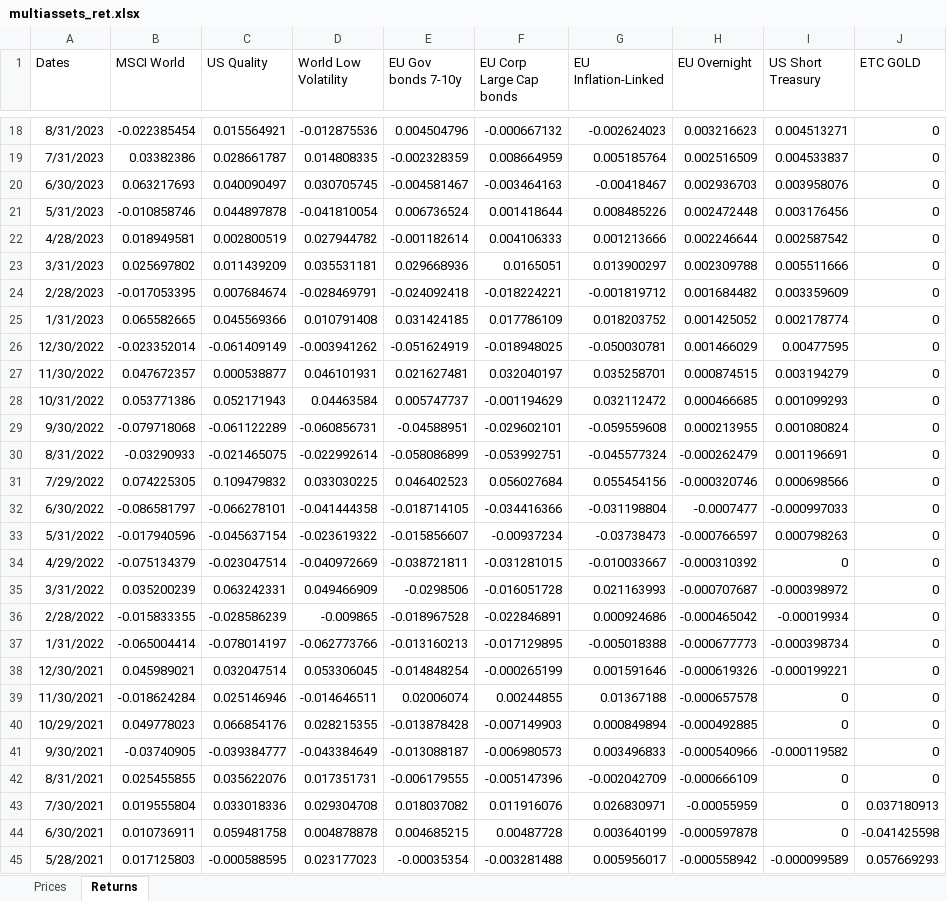
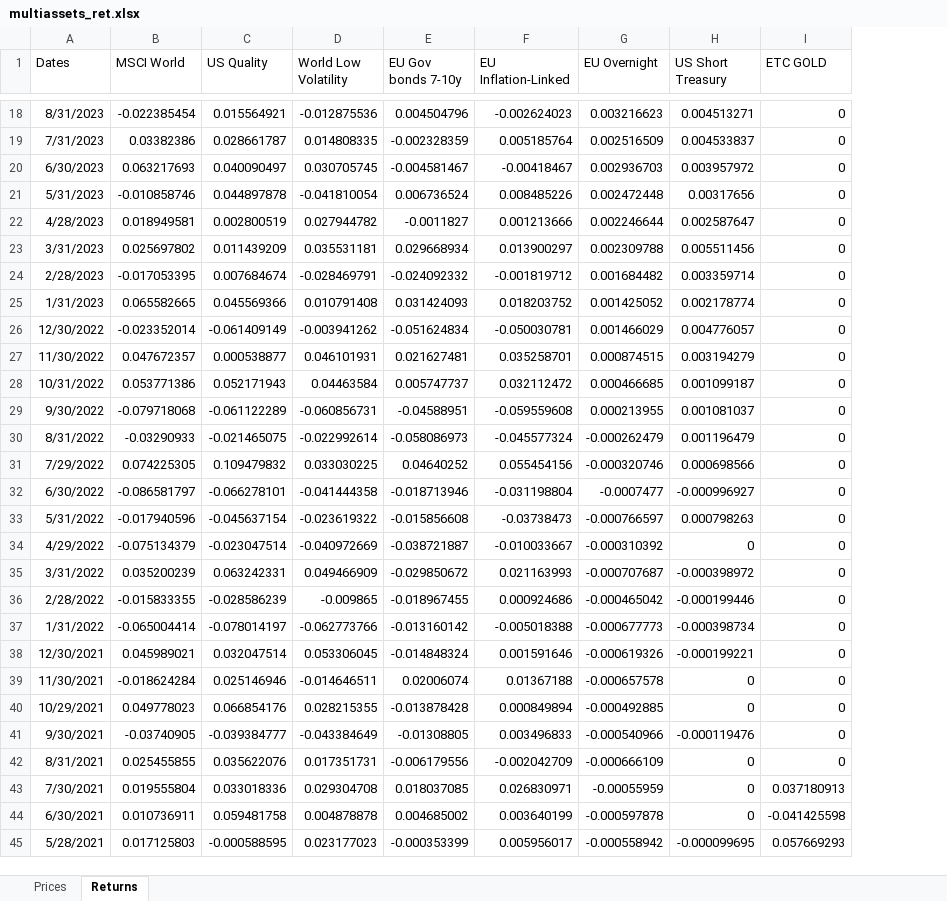
Before and after one commit to danielecampus/myportfolio, an Excel workbook: input/multiassets_ret.xlsx, sheet Returns, drawn as a sheet; only a part is shown, gaps mark what is left out; values as stored, in another font and other column widths than the file's, no borders; removed rows and columns are numbered as before the commit, all else as after; the diff covers the shown part only; the diff names each change by its address in the sheet, - before the commit and + after, or states it on an @@ line.

```diff
--- a/input/multiassets_ret.xlsx (sheet Returns)
+++ b/input/multiassets_ret.xlsx (sheet Returns)
-column F (EU Corp Large Cap bonds), rows 18-45: -0.000667132 | 0.008664959 | -0.003464163 | 0.001418644 | 0.004106333 | 0.0165051 | -0.018224221 | 0.017786109 | -0.018948025 | 0.032040197 | -0.001194629 | -0.029602101 | -0.053992751 | 0.056027684 | -0.034416366 | -0.00937234 | -0.031281015 | -0.016051728 | -0.022846891 | -0.017129895 | -0.000265199 | 0.00244855 | -0.007149903 | -0.006980573 | -0.005147396 | 0.011916076 | 0.00487728 | -0.003281488
-H20 (US Short Treasury): 0.003958076
+H20 (US Short Treasury): 0.003957972
-H21 (US Short Treasury): 0.003176456
+H21 (US Short Treasury): 0.00317656
-E22 (EU Gov bonds 7-10y): -0.001182614
+E22 (EU Gov bonds 7-10y): -0.0011827
-H22 (US Short Treasury): 0.002587542
+H22 (US Short Treasury): 0.002587647
-E23 (EU Gov bonds 7-10y): 0.029668936
+E23 (EU Gov bonds 7-10y): 0.029668934
-H23 (US Short Treasury): 0.005511666
+H23 (US Short Treasury): 0.005511456
-E24 (EU Gov bonds 7-10y): -0.024092418
+E24 (EU Gov bonds 7-10y): -0.024092332
-H24 (US Short Treasury): 0.003359609
+H24 (US Short Treasury): 0.003359714
-E25 (EU Gov bonds 7-10y): 0.031424185
+E25 (EU Gov bonds 7-10y): 0.031424093
-E26 (EU Gov bonds 7-10y): -0.051624919
+E26 (EU Gov bonds 7-10y): -0.051624834
-H26 (US Short Treasury): 0.00477595
+H26 (US Short Treasury): 0.004776057
-H28 (US Short Treasury): 0.001099293
+H28 (US Short Treasury): 0.001099187
-H29 (US Short Treasury): 0.001080824
+H29 (US Short Treasury): 0.001081037
-E30 (EU Gov bonds 7-10y): -0.058086899
+E30 (EU Gov bonds 7-10y): -0.058086973
-H30 (US Short Treasury): 0.001196691
+H30 (US Short Treasury): 0.001196479
-E31 (EU Gov bonds 7-10y): 0.046402523
+E31 (EU Gov bonds 7-10y): 0.04640252
-E32 (EU Gov bonds 7-10y): -0.018714105
+E32 (EU Gov bonds 7-10y): -0.018713946
-H32 (US Short Treasury): -0.000997033
+H32 (US Short Treasury): -0.000996927
-E33 (EU Gov bonds 7-10y): -0.015856607
+E33 (EU Gov bonds 7-10y): -0.015856608
-E34 (EU Gov bonds 7-10y): -0.038721811
+E34 (EU Gov bonds 7-10y): -0.038721887
-E35 (EU Gov bonds 7-10y): -0.0298506
+E35 (EU Gov bonds 7-10y): -0.029850672
-E36 (EU Gov bonds 7-10y): -0.018967528
+E36 (EU Gov bonds 7-10y): -0.018967455
-H36 (US Short Treasury): -0.00019934
+H36 (US Short Treasury): -0.000199446
-E37 (EU Gov bonds 7-10y): -0.013160213
+E37 (EU Gov bonds 7-10y): -0.013160142
-E38 (EU Gov bonds 7-10y): -0.014848254
+E38 (EU Gov bonds 7-10y): -0.014848324
-E41 (EU Gov bonds 7-10y): -0.013088187
+E41 (EU Gov bonds 7-10y): -0.01308805
-H41 (US Short Treasury): -0.000119582
+H41 (US Short Treasury): -0.000119476
-E42 (EU Gov bonds 7-10y): -0.006179555
+E42 (EU Gov bonds 7-10y): -0.006179556
-E43 (EU Gov bonds 7-10y): 0.018037082
+E43 (EU Gov bonds 7-10y): 0.018037085
-E44 (EU Gov bonds 7-10y): 0.004685215
+E44 (EU Gov bonds 7-10y): 0.004685002
-E45 (EU Gov bonds 7-10y): -0.00035354
+E45 (EU Gov bonds 7-10y): -0.000353399
-H45 (US Short Treasury): -0.000099589
+H45 (US Short Treasury): -0.000099695
```
Also changed, not shown: 1 added row, 1 removed row and 37 edited cells elsewhere in this sheet, sheet Prices, input/multiassets.xlsx, 13 other files.
